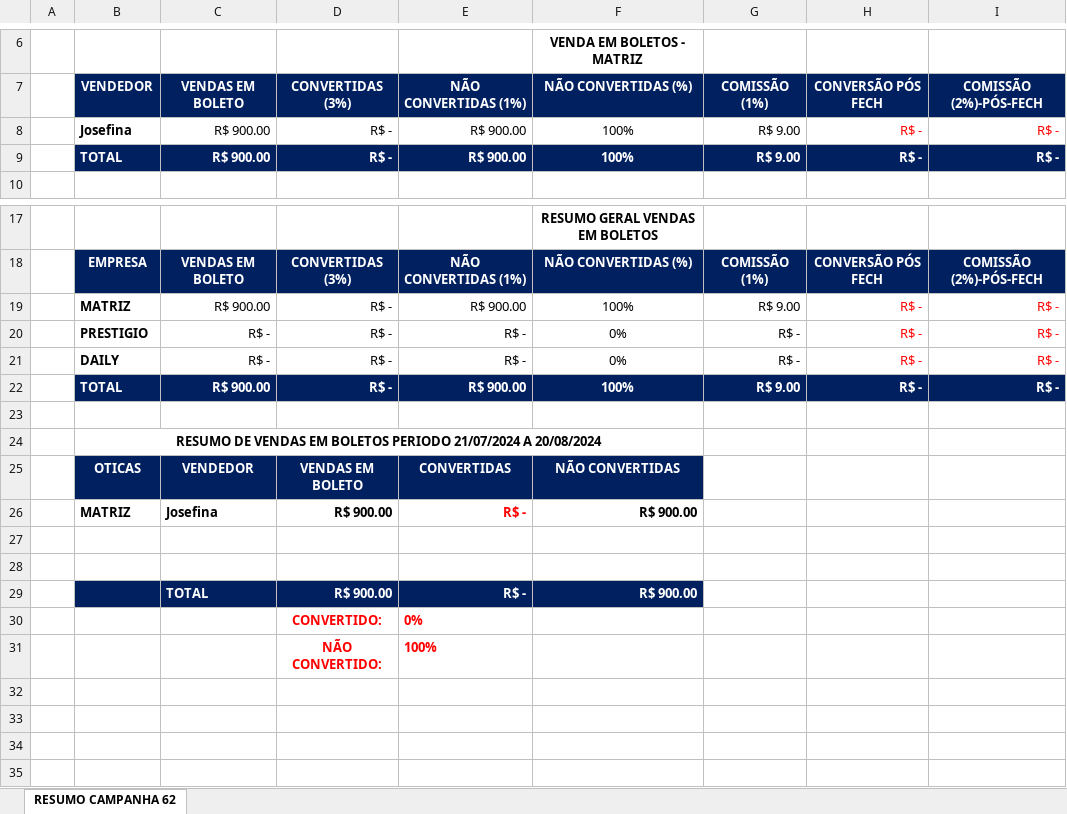
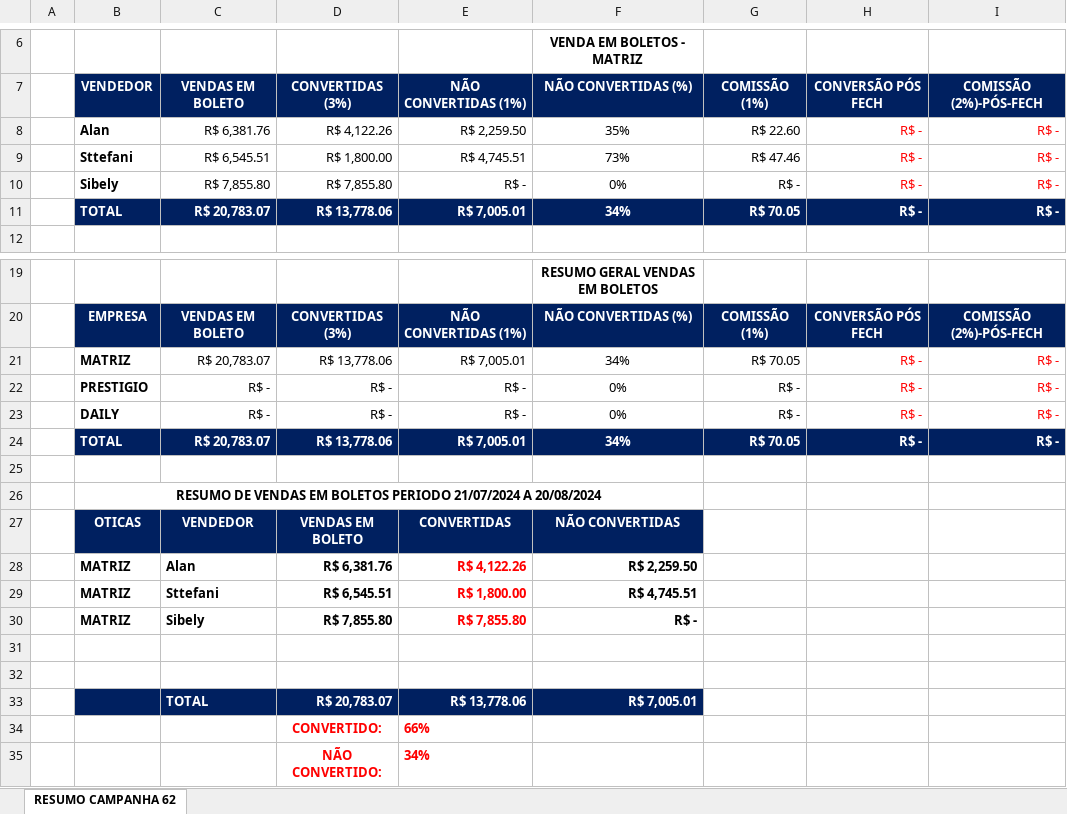
Before and after one commit to KaiqueWalkerRodrigues/GRNacoes, an Excel workbook: financeiro/resumo_campanha_62.xlsx, sheet RESUMO CAMPANHA 62, drawn as a sheet; only a part is shown, gaps mark what is left out; values as stored, in another font and other column widths than the file's, no borders; removed rows and columns are numbered as before the commit, all else as after; the diff names each change by its address in the sheet, - before the commit and + after, or states it on an @@ line.

```diff
--- a/financeiro/resumo_campanha_62.xlsx (sheet RESUMO CAMPANHA 62)
+++ b/financeiro/resumo_campanha_62.xlsx (sheet RESUMO CAMPANHA 62)
-row 8:  | Josefina | R$ 900.00 | R$ - | R$ 900.00 | 100% | R$ 9.00 | R$ - | R$ -
+row 8:  | Alan | R$ 6,381.76 | R$ 4,122.26 | R$ 2,259.50 | 35% | R$ 22.60 | R$ - | R$ -
+row 9:  | Sttefani | R$ 6,545.51 | R$ 1,800.00 | R$ 4,745.51 | 73% | R$ 47.46 | R$ - | R$ -
+row 10:  | Sibely | R$ 7,855.80 | R$ 7,855.80 | R$ - | 0% | R$ - | R$ - | R$ -
-C11: R$ 900.00
+C11: R$ 20,783.07
-D11: R$ -
+D11: R$ 13,778.06
-E11: R$ 900.00
+E11: R$ 7,005.01
-F11: 100%
+F11: 34%
-G11: R$ 9.00
+G11: R$ 70.05
-C21: R$ 900.00
+C21: R$ 20,783.07
-D21: R$ -
+D21: R$ 13,778.06
-E21: R$ 900.00
+E21: R$ 7,005.01
-F21: 100%
+F21: 34%
-G21: R$ 9.00
+G21: R$ 70.05
-C24: R$ 900.00
+C24: R$ 20,783.07
-D24: R$ -
+D24: R$ 13,778.06
-E24: R$ 900.00
+E24: R$ 7,005.01
-F24: 100%
+F24: 34%
-G24: R$ 9.00
+G24: R$ 70.05
-row 26:  | MATRIZ | Josefina | R$ 900.00 | R$ - | R$ 900.00
+row 28:  | MATRIZ | Alan | R$ 6,381.76 | R$ 4,122.26 | R$ 2,259.50
+row 29:  | MATRIZ | Sttefani | R$ 6,545.51 | R$ 1,800.00 | R$ 4,745.51
+row 30:  | MATRIZ | Sibely | R$ 7,855.80 | R$ 7,855.80 | R$ -
-row 29:  |  | TOTAL | R$ 900.00 | R$ - | R$ 900.00
-row 30:  |  |  | CONVERTIDO: | 0%
-row 31:  |  |  | NÃO CONVERTIDO: | 100%
+row 33:  |  | TOTAL | R$ 20,783.07 | R$ 13,778.06 | R$ 7,005.01
+row 34:  |  |  | CONVERTIDO: | 66%
+row 35:  |  |  | NÃO CONVERTIDO: | 34%
```
Also changed, not shown: financeiro/resumo_campanha_63.xlsx, 12 other files.
